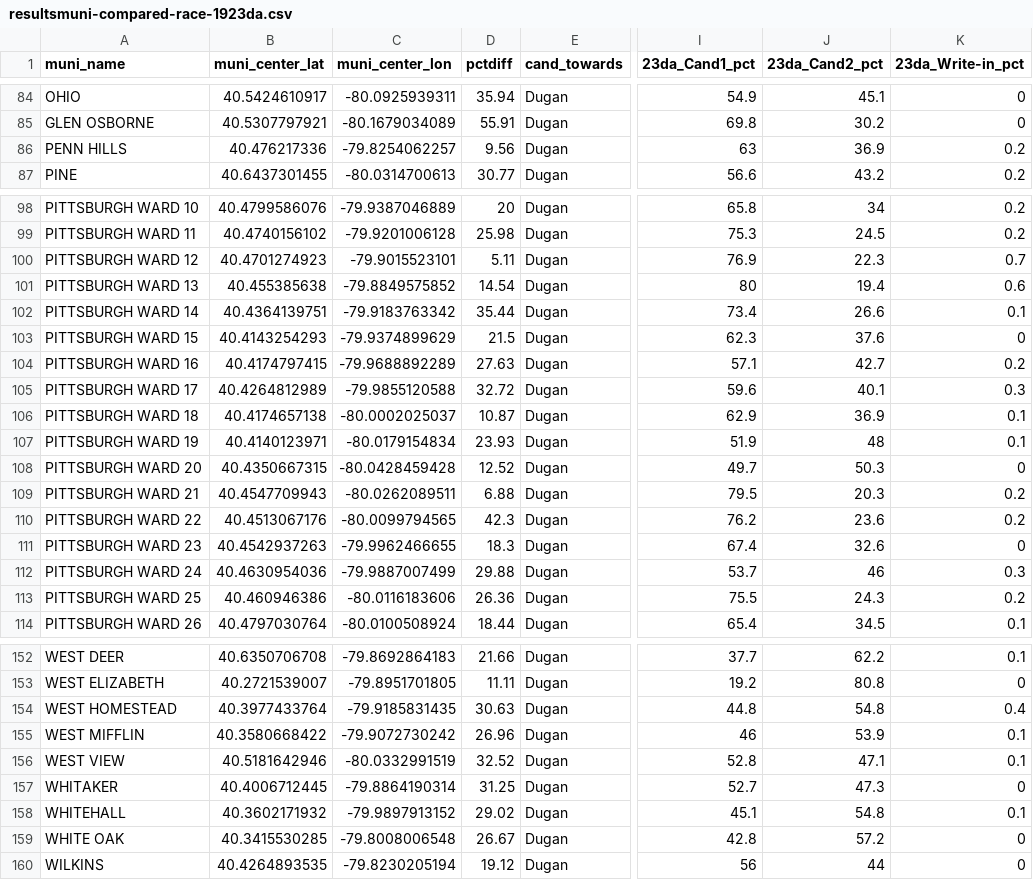
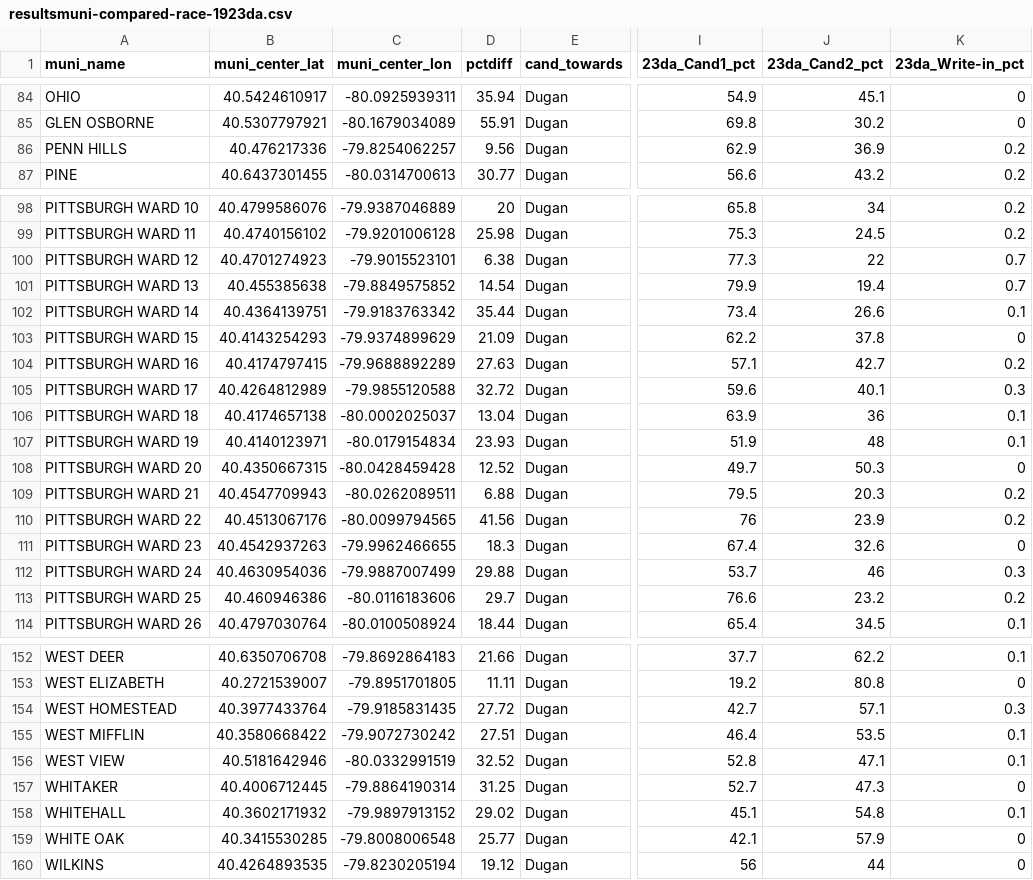
Before and after one commit to maclover7/elections2022, a CSV file: allegheny-adder/output/resultsmuni-compared-race-1923da.csv, drawn as a sheet; only a part is shown, gaps mark what is left out; the diff covers the shown part only; the diff names each change by its address in the sheet, - before the commit and + after, or states it on an @@ line.

```diff
--- a/allegheny-adder/output/resultsmuni-compared-race-1923da.csv
+++ b/allegheny-adder/output/resultsmuni-compared-race-1923da.csv
-I86 (23da_Cand1_pct): 63
+I86 (23da_Cand1_pct): 62.9
-D100 (pctdiff): 5.11
+D100 (pctdiff): 6.38
-I100 (23da_Cand1_pct): 76.9
+I100 (23da_Cand1_pct): 77.3
-J100 (23da_Cand2_pct): 22.3
+J100 (23da_Cand2_pct): 22
-I101 (23da_Cand1_pct): 80
+I101 (23da_Cand1_pct): 79.9
-K101 (23da_Write-in_pct): 0.6
+K101 (23da_Write-in_pct): 0.7
-D103 (pctdiff): 21.5
+D103 (pctdiff): 21.09
-I103 (23da_Cand1_pct): 62.3
+I103 (23da_Cand1_pct): 62.2
-J103 (23da_Cand2_pct): 37.6
+J103 (23da_Cand2_pct): 37.8
-D106 (pctdiff): 10.87
+D106 (pctdiff): 13.04
-I106 (23da_Cand1_pct): 62.9
+I106 (23da_Cand1_pct): 63.9
-J106 (23da_Cand2_pct): 36.9
+J106 (23da_Cand2_pct): 36
-D110 (pctdiff): 42.3
+D110 (pctdiff): 41.56
-I110 (23da_Cand1_pct): 76.2
+I110 (23da_Cand1_pct): 76
-J110 (23da_Cand2_pct): 23.6
+J110 (23da_Cand2_pct): 23.9
-D113 (pctdiff): 26.36
+D113 (pctdiff): 29.7
-I113 (23da_Cand1_pct): 75.5
+I113 (23da_Cand1_pct): 76.6
-J113 (23da_Cand2_pct): 24.3
+J113 (23da_Cand2_pct): 23.2
-D154 (pctdiff): 30.63
+D154 (pctdiff): 27.72
-I154 (23da_Cand1_pct): 44.8
+I154 (23da_Cand1_pct): 42.7
-J154 (23da_Cand2_pct): 54.8
+J154 (23da_Cand2_pct): 57.1
-K154 (23da_Write-in_pct): 0.4
+K154 (23da_Write-in_pct): 0.3
-D155 (pctdiff): 26.96
+D155 (pctdiff): 27.51
-I155 (23da_Cand1_pct): 46
+I155 (23da_Cand1_pct): 46.4
-J155 (23da_Cand2_pct): 53.9
+J155 (23da_Cand2_pct): 53.5
-D159 (pctdiff): 26.67
+D159 (pctdiff): 25.77
-I159 (23da_Cand1_pct): 42.8
+I159 (23da_Cand1_pct): 42.1
-J159 (23da_Cand2_pct): 57.2
+J159 (23da_Cand2_pct): 57.9
```
Also changed, not shown: 43 edited cells elsewhere in this file, allegheny-adder/output/results-race-23accd.csv, allegheny-adder/output/results-race-23da.csv, 4 other files.
